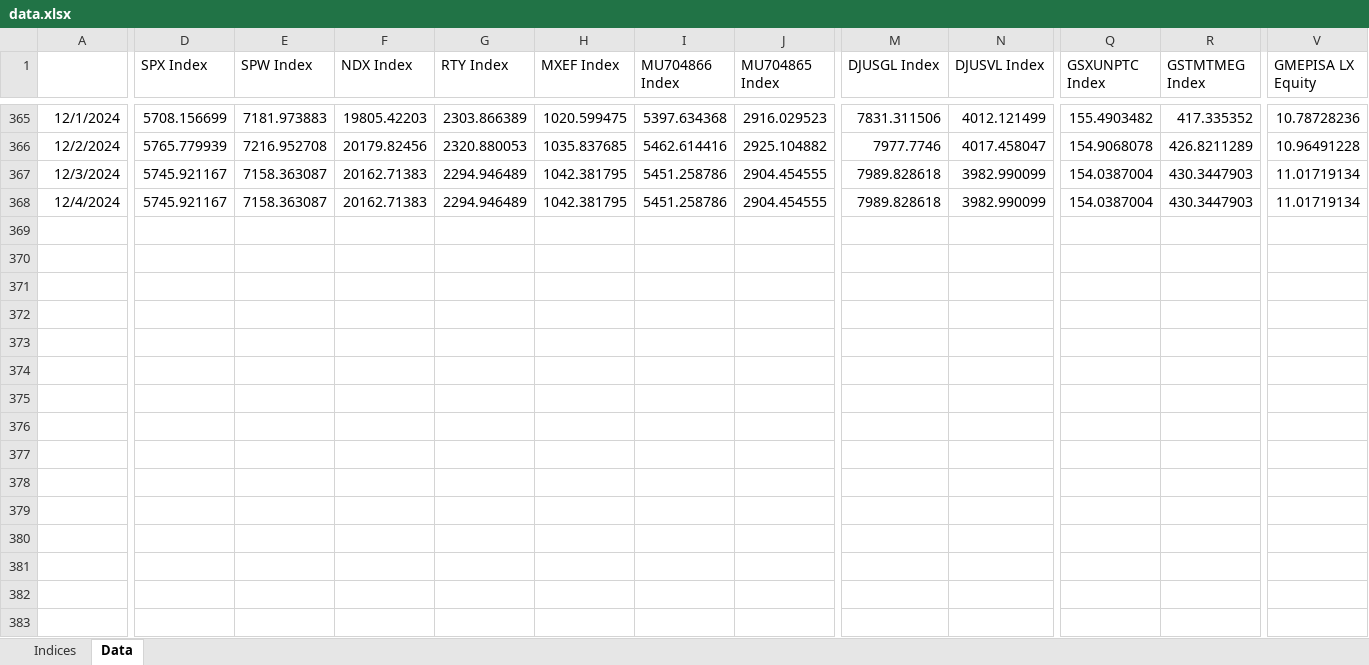
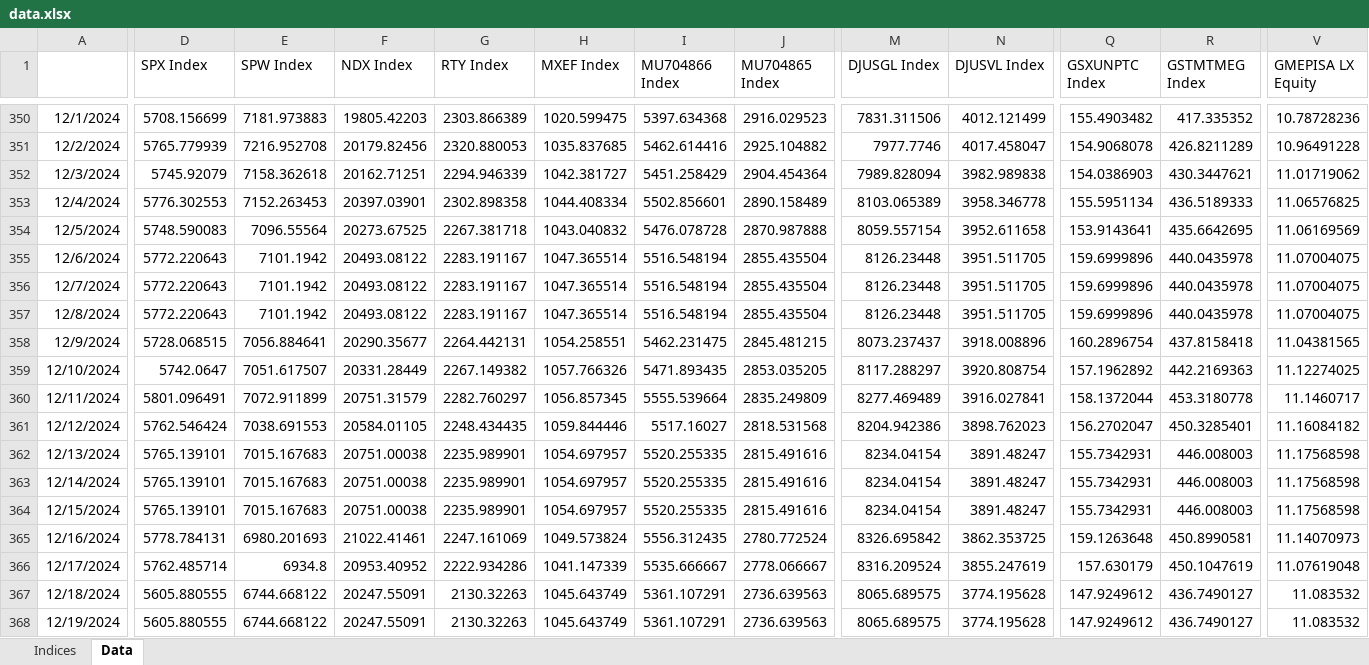
Before and after one commit to ssymhoven/investment-committee, an Excel workbook: data.xlsx, sheet Data, drawn as a sheet; only a part is shown, gaps mark what is left out; values as stored, in another font and other column widths than the file's, no borders; removed rows and columns are numbered as before the commit, all else as after; rows hold the shown columns only; the diff covers the shown part only; the diff names each change by its address in the sheet, - before the commit and + after, or states it on an @@ line.

```diff
--- a/data.xlsx (sheet Data)
+++ b/data.xlsx (sheet Data)
-D352 (SPX Index): 5745.921167
+D352 (SPX Index): 5745.92079
-E352 (SPW Index): 7158.363087
+E352 (SPW Index): 7158.362618
-F352 (NDX Index): 20162.71383
+F352 (NDX Index): 20162.71251
-G352 (RTY Index): 2294.946489
+G352 (RTY Index): 2294.946339
-H352 (MXEF Index): 1042.381795
+H352 (MXEF Index): 1042.381727
-I352 (MU704866 Index): 5451.258786
+I352 (MU704866 Index): 5451.258429
-J352 (MU704865 Index): 2904.454555
+J352 (MU704865 Index): 2904.454364
-M352 (DJUSGL Index): 7989.828618
+M352 (DJUSGL Index): 7989.828094
-N352 (DJUSVL Index): 3982.990099
+N352 (DJUSVL Index): 3982.989838
-Q352 (GSXUNPTC Index): 154.0387004
+Q352 (GSXUNPTC Index): 154.0386903
-R352 (GSTMTMEG Index): 430.3447903
+R352 (GSTMTMEG Index): 430.3447621
-V352 (GMEPISA LX Equity): 11.01719134
+V352 (GMEPISA LX Equity): 11.01719062
-row 368: 12/4/2024 | 5745.921167 | 7158.363087 | 20162.71383 | 2294.946489 | 1042.381795 | 5451.258786 | 2904.454555 | 7989.828618 | 3982.990099 | 154.0387004 | 430.3447903 | 11.01719134
+row 353: 12/4/2024 | 5776.302553 | 7152.263453 | 20397.03901 | 2302.898358 | 1044.408334 | 5502.856601 | 2890.158489 | 8103.065389 | 3958.346778 | 155.5951134 | 436.5189333 | 11.06576825
+row 354: 12/5/2024 | 5748.590083 | 7096.55564 | 20273.67525 | 2267.381718 | 1043.040832 | 5476.078728 | 2870.987888 | 8059.557154 | 3952.611658 | 153.9143641 | 435.6642695 | 11.06169569
+row 355: 12/6/2024 | 5772.220643 | 7101.1942 | 20493.08122 | 2283.191167 | 1047.365514 | 5516.548194 | 2855.435504 | 8126.23448 | 3951.511705 | 159.6999896 | 440.0435978 | 11.07004075
+row 356: 12/7/2024 | 5772.220643 | 7101.1942 | 20493.08122 | 2283.191167 | 1047.365514 | 5516.548194 | 2855.435504 | 8126.23448 | 3951.511705 | 159.6999896 | 440.0435978 | 11.07004075
+row 357: 12/8/2024 | 5772.220643 | 7101.1942 | 20493.08122 | 2283.191167 | 1047.365514 | 5516.548194 | 2855.435504 | 8126.23448 | 3951.511705 | 159.6999896 | 440.0435978 | 11.07004075
+row 358: 12/9/2024 | 5728.068515 | 7056.884641 | 20290.35677 | 2264.442131 | 1054.258551 | 5462.231475 | 2845.481215 | 8073.237437 | 3918.008896 | 160.2896754 | 437.8158418 | 11.04381565
+row 359: 12/10/2024 | 5742.0647 | 7051.617507 | 20331.28449 | 2267.149382 | 1057.766326 | 5471.893435 | 2853.035205 | 8117.288297 | 3920.808754 | 157.1962892 | 442.2169363 | 11.12274025
+row 360: 12/11/2024 | 5801.096491 | 7072.911899 | 20751.31579 | 2282.760297 | 1056.857345 | 5555.539664 | 2835.249809 | 8277.469489 | 3916.027841 | 158.1372044 | 453.3180778 | 11.1460717
+row 361: 12/12/2024 | 5762.546424 | 7038.691553 | 20584.01105 | 2248.434435 | 1059.844446 | 5517.16027 | 2818.531568 | 8204.942386 | 3898.762023 | 156.2702047 | 450.3285401 | 11.16084182
+row 362: 12/13/2024 | 5765.139101 | 7015.167683 | 20751.00038 | 2235.989901 | 1054.697957 | 5520.255335 | 2815.491616 | 8234.04154 | 3891.48247 | 155.7342931 | 446.008003 | 11.17568598
+row 363: 12/14/2024 | 5765.139101 | 7015.167683 | 20751.00038 | 2235.989901 | 1054.697957 | 5520.255335 | 2815.491616 | 8234.04154 | 3891.48247 | 155.7342931 | 446.008003 | 11.17568598
+row 364: 12/15/2024 | 5765.139101 | 7015.167683 | 20751.00038 | 2235.989901 | 1054.697957 | 5520.255335 | 2815.491616 | 8234.04154 | 3891.48247 | 155.7342931 | 446.008003 | 11.17568598
+row 365: 12/16/2024 | 5778.784131 | 6980.201693 | 21022.41461 | 2247.161069 | 1049.573824 | 5556.312435 | 2780.772524 | 8326.695842 | 3862.353725 | 159.1263648 | 450.8990581 | 11.14070973
+row 366: 12/17/2024 | 5762.485714 | 6934.8 | 20953.40952 | 2222.934286 | 1041.147339 | 5535.666667 | 2778.066667 | 8316.209524 | 3855.247619 | 157.630179 | 450.1047619 | 11.07619048
+row 367: 12/18/2024 | 5605.880555 | 6744.668122 | 20247.55091 | 2130.32263 | 1045.643749 | 5361.107291 | 2736.639563 | 8065.689575 | 3774.195628 | 147.9249612 | 436.7490127 | 11.083532
+row 368: 12/19/2024 | 5605.880555 | 6744.668122 | 20247.55091 | 2130.32263 | 1045.643749 | 5361.107291 | 2736.639563 | 8065.689575 | 3774.195628 | 147.9249612 | 436.7490127 | 11.083532
```
Also changed, not shown: 15 removed rows and 16 edited cells elsewhere in this sheet, 19 other files.
